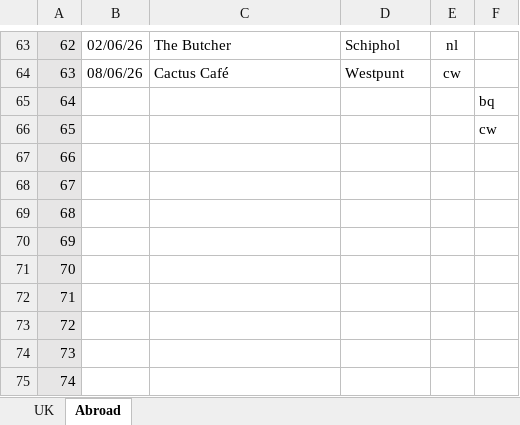
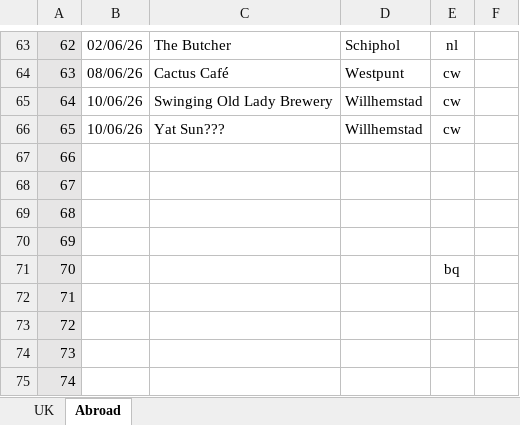
Before and after one commit to dwjhaines/WebSite, an Excel workbook: pubs/2026 Pubs.xlsx, sheet Abroad, drawn as a sheet; only a part is shown, gaps mark what is left out; values as stored, in another font and other column widths than the file's, no borders; the diff names each change by its address in the sheet, - before the commit and + after, or states it on an @@ line.

```diff
--- a/pubs/2026 Pubs.xlsx (sheet Abroad)
+++ b/pubs/2026 Pubs.xlsx (sheet Abroad)
-B65:B66: (empty)
+B65:B66: 10/06/26
-C65: (empty)
+C65: Swinging Old Lady Brewery
-D65:D66: (empty)
+D65:D66: Willhemstad
-E65:E66: (empty)
+E65:E66: cw
-F65: bq
+F65: (empty)
-C66: (empty)
+C66: Yat Sun???
-F66: cw
+F66: (empty)
-E71: (empty)
+E71: bq
```
Also changed, not shown: sheet UK, 3 other files.
